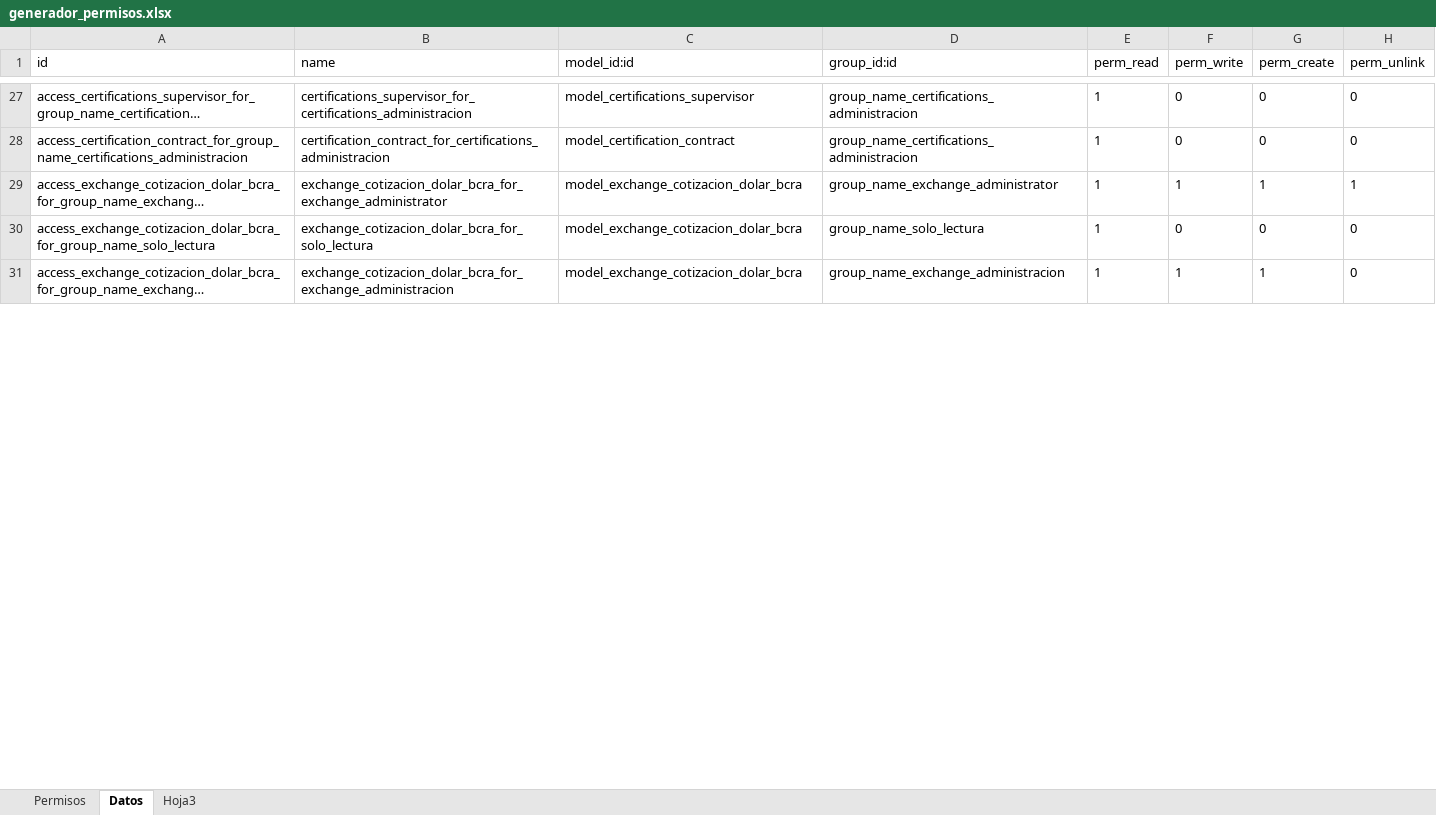
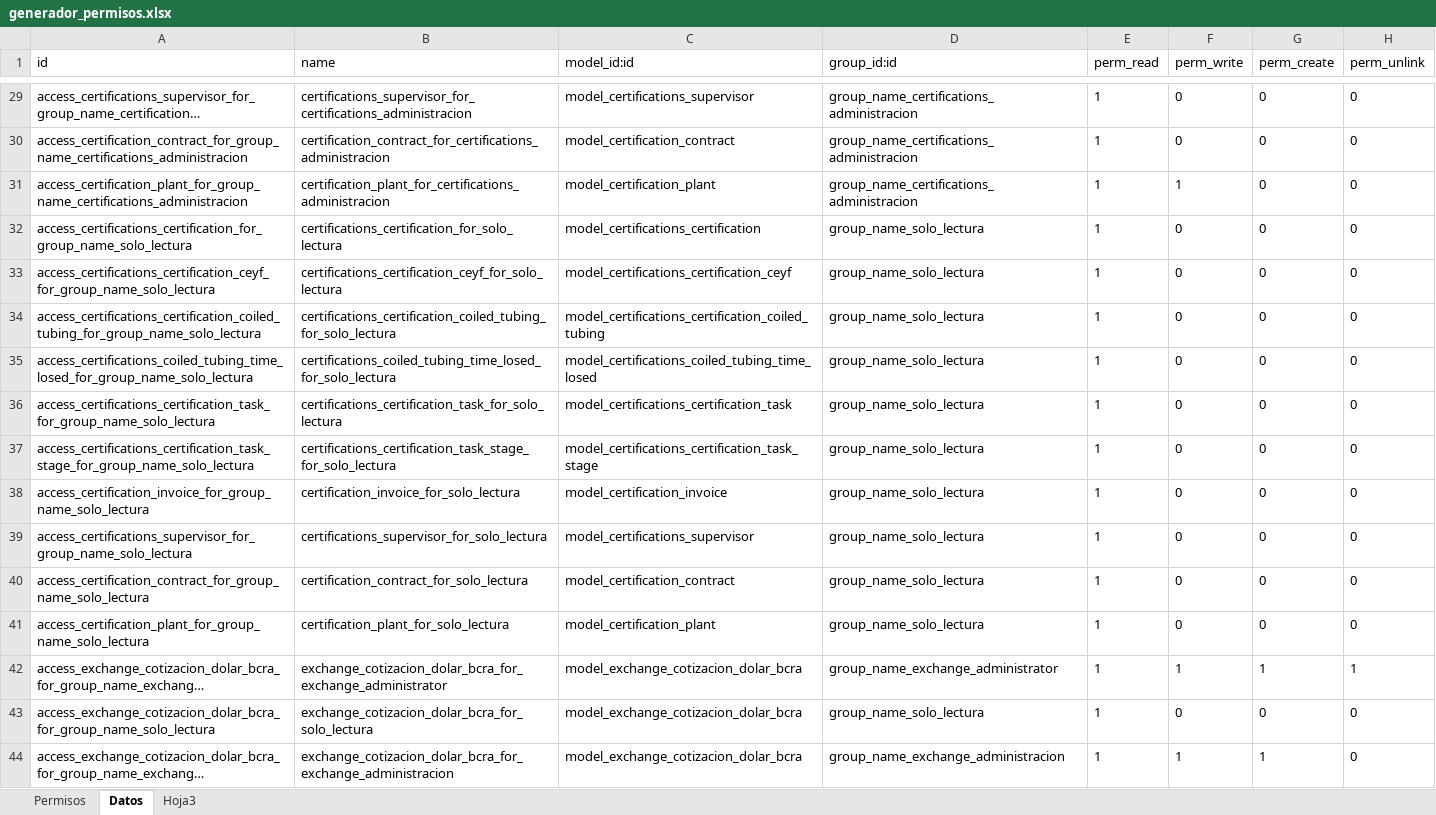
Before and after one commit to Route-it/geo-addons, an Excel workbook: geo_certifications/security/generador_permisos.xlsx, sheet Datos, drawn as a sheet; only a part is shown, gaps mark what is left out; long unchanged cells end in …; values as stored, in another font and other column widths than the file's, no borders; the diff covers the shown part only; the diff names each change by its address in the sheet, - before the commit and + after, or states it on an @@ line.

```diff
--- a/geo_certifications/security/generador_permisos.xlsx (sheet Datos)
+++ b/geo_certifications/security/generador_permisos.xlsx (sheet Datos)
+row 31: access_certification_plant_for_group_name_certifications_administracion | certification_plant_for_certifications_administracion | model_certification_plant | group_name_certifications_administracion | 1 | 1 | 0 | 0
+row 32: access_certifications_certification_for_group_name_solo_lectura | certifications_certification_for_solo_lectura | model_certifications_certification | group_name_solo_lectura | 1 | 0 | 0 | 0
+row 33: access_certifications_certification_ceyf_for_group_name_solo_lectura | certifications_certification_ceyf_for_solo_lectura | model_certifications_certification_ceyf | group_name_solo_lectura | 1 | 0 | 0 | 0
+row 34: access_certifications_certification_coiled_tubing_for_group_name_solo_lectura | certifications_certification_coiled_tubing_for_solo_lectura | model_certifications_certification_coiled_tubing | group_name_solo_lectura | 1 | 0 | 0 | 0
+row 35: access_certifications_coiled_tubing_time_losed_for_group_name_solo_lectura | certifications_coiled_tubing_time_losed_for_solo_lectura | model_certifications_coiled_tubing_time_losed | group_name_solo_lectura | 1 | 0 | 0 | 0
+row 36: access_certifications_certification_task_for_group_name_solo_lectura | certifications_certification_task_for_solo_lectura | model_certifications_certification_task | group_name_solo_lectura | 1 | 0 | 0 | 0
+row 37: access_certifications_certification_task_stage_for_group_name_solo_lectura | certifications_certification_task_stage_for_solo_lectura | model_certifications_certification_task_stage | group_name_solo_lectura | 1 | 0 | 0 | 0
+row 38: access_certification_invoice_for_group_name_solo_lectura | certification_invoice_for_solo_lectura | model_certification_invoice | group_name_solo_lectura | 1 | 0 | 0 | 0
+row 39: access_certifications_supervisor_for_group_name_solo_lectura | certifications_supervisor_for_solo_lectura | model_certifications_supervisor | group_name_solo_lectura | 1 | 0 | 0 | 0
+row 40: access_certification_contract_for_group_name_solo_lectura | certification_contract_for_solo_lectura | model_certification_contract | group_name_solo_lectura | 1 | 0 | 0 | 0
+row 41: access_certification_plant_for_group_name_solo_lectura | certification_plant_for_solo_lectura | model_certification_plant | group_name_solo_lectura | 1 | 0 | 0 | 0
```
Also changed, not shown: 2 added rows and 13 removed rows elsewhere in this sheet, sheet Permisos, formulas that keep their value, 6 other files.
